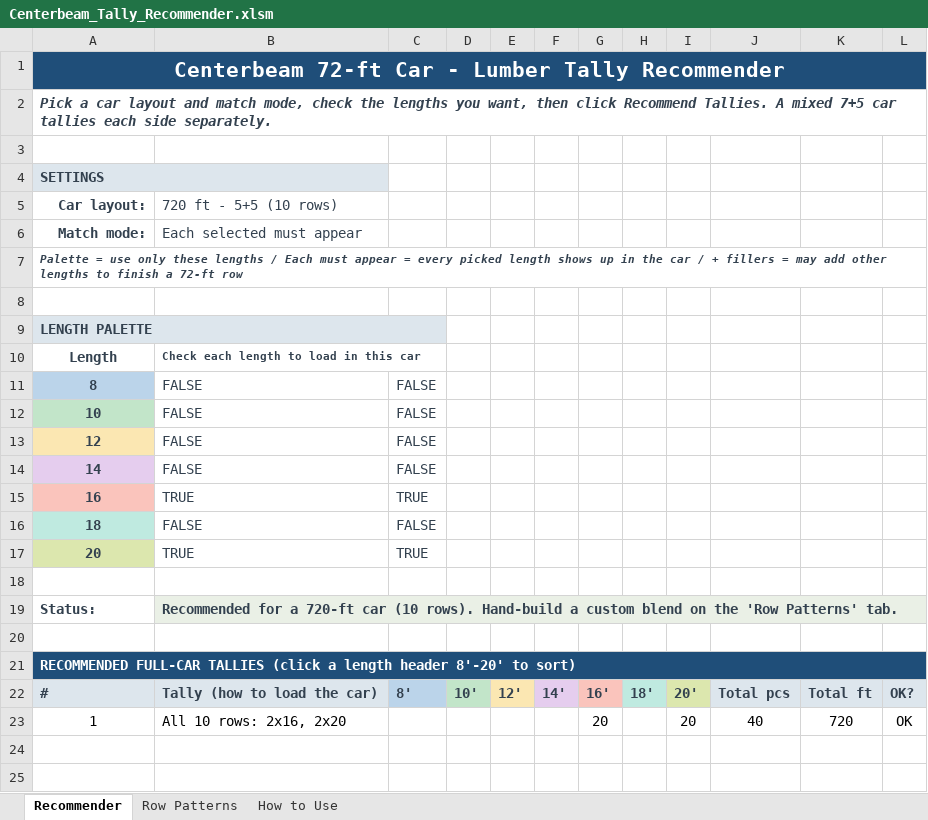
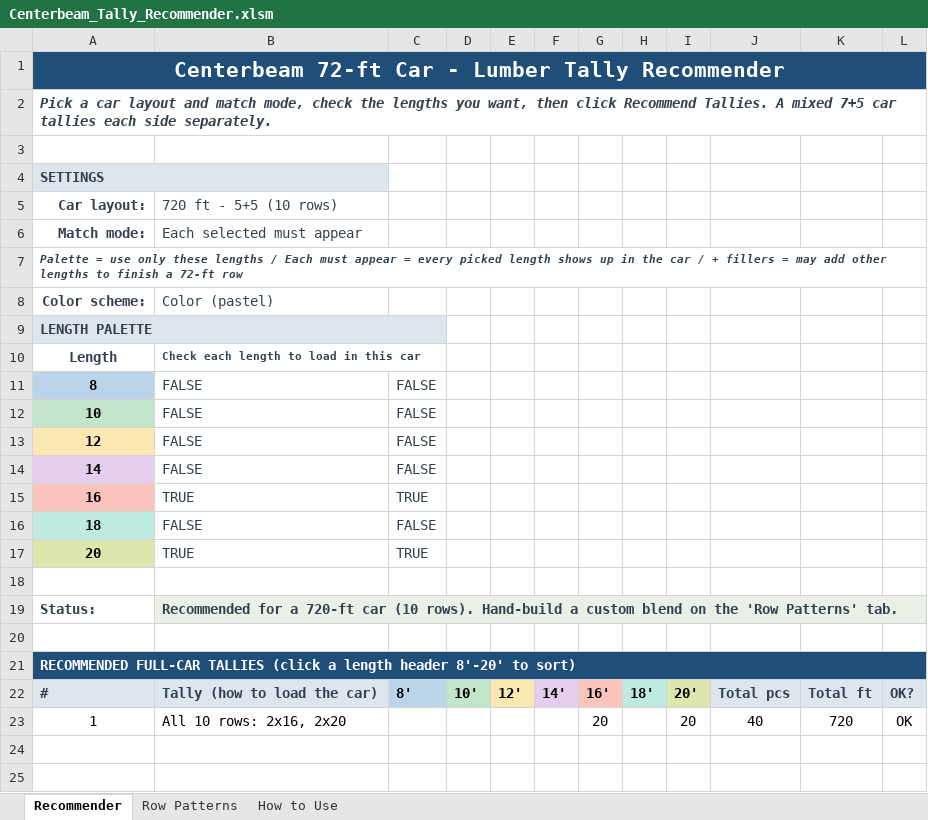
Before and after one commit to kenpaine/Lumber-Load-Planning, an Excel workbook: Centerbeam_Tally_Recommender.xlsm, sheet Recommender, drawn as a sheet; only a part is shown; values as stored, in another font and other column widths than the file's, no borders; charts and pictures and conditional formats not drawn; the diff names each change by its address in the sheet, - before the commit and + after, or states it on an @@ line.

```diff
--- a/Centerbeam_Tally_Recommender.xlsm (sheet Recommender)
+++ b/Centerbeam_Tally_Recommender.xlsm (sheet Recommender)
-row 8: (empty)
+row 8: Color scheme: | Color (pastel)
-A11:A17 text colour: #33414F
+A11:A17 text colour: black
-C22:I22 text colour: #33414F
+C22:I22 text colour: black
```
Also changed, not shown: sheet Row Patterns, charts or pictures, 2 other files.
